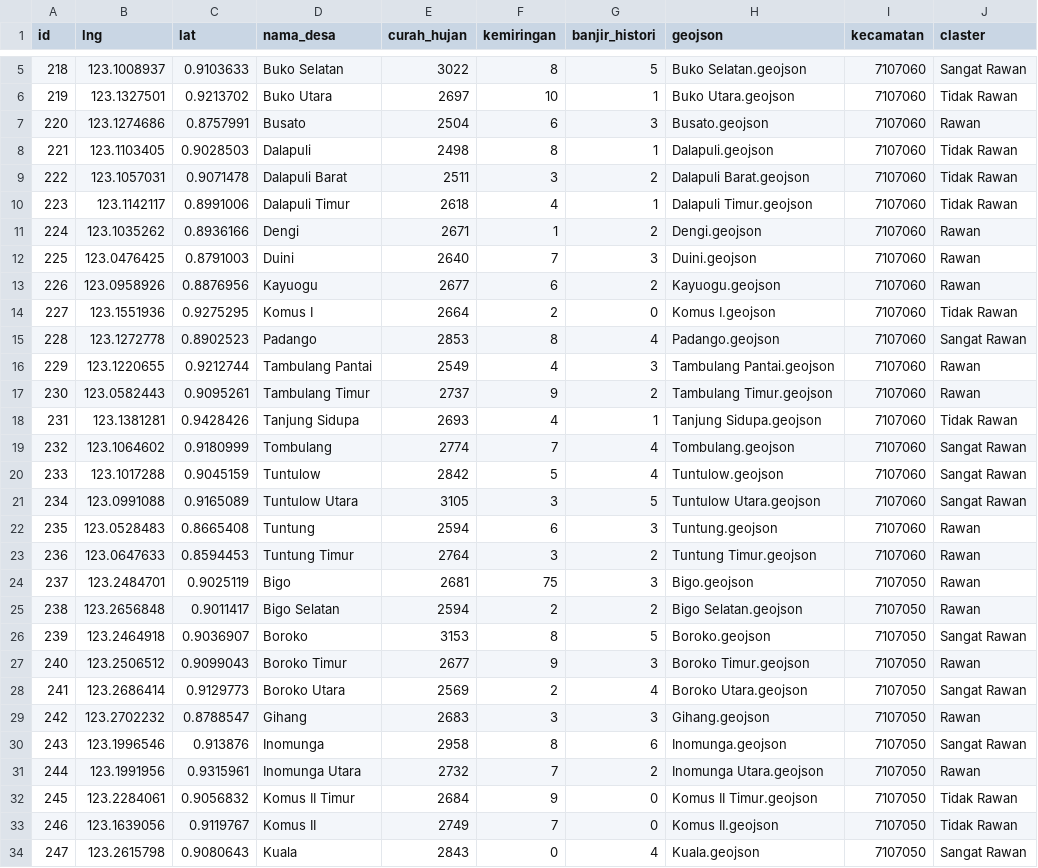
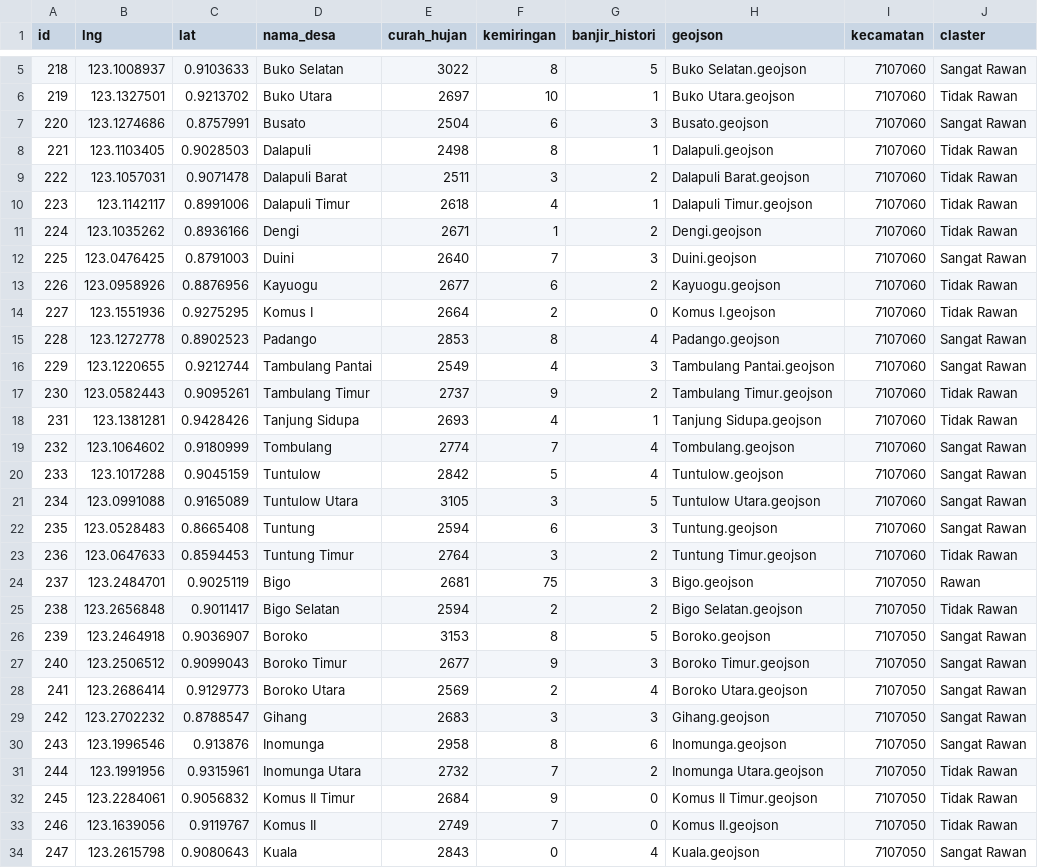
Before and after one commit to kikiisa/klasifikasi-zona-rawan-banjir-k-means, a CSV file: storage/result.csv, drawn as a sheet; only a part is shown, gaps mark what is left out; the diff covers the shown part only.

```diff
--- a/storage/result.csv
+++ b/storage/result.csv
@@ -6,3 +6,3 @@ id,lng,lat,nama_desa,curah_hujan,kemiringan,banjir_histori,geojson,kecamatan,cla
 219,123.1327501,0.9213702,Buko Utara,2697,10,1,Buko Utara.geojson,7107060,Tidak Rawan
-220,123.1274686,0.8757991,Busato,2504,6,3,Busato.geojson,7107060,Rawan
+220,123.1274686,0.8757991,Busato,2504,6,3,Busato.geojson,7107060,Sangat Rawan
 221,123.1103405,0.9028503,Dalapuli,2498,8,1,Dalapuli.geojson,7107060,Tidak Rawan
@@ -10,9 +10,9 @@ id,lng,lat,nama_desa,curah_hujan,kemiringan,banjir_histori,geojson,kecamatan,cla
 223,123.1142117,0.8991006,Dalapuli Timur,2618,4,1,Dalapuli Timur.geojson,7107060,Tidak Rawan
-224,123.1035262,0.8936166,Dengi,2671,1,2,Dengi.geojson,7107060,Rawan
-225,123.0476425,0.8791003,Duini,2640,7,3,Duini.geojson,7107060,Rawan
-226,123.0958926,0.8876956,Kayuogu,2677,6,2,Kayuogu.geojson,7107060,Rawan
+224,123.1035262,0.8936166,Dengi,2671,1,2,Dengi.geojson,7107060,Tidak Rawan
+225,123.0476425,0.8791003,Duini,2640,7,3,Duini.geojson,7107060,Sangat Rawan
+226,123.0958926,0.8876956,Kayuogu,2677,6,2,Kayuogu.geojson,7107060,Tidak Rawan
 227,123.1551936,0.9275295,Komus I,2664,2,0,Komus I.geojson,7107060,Tidak Rawan
 228,123.1272778,0.8902523,Padango,2853,8,4,Padango.geojson,7107060,Sangat Rawan
-229,123.1220655,0.9212744,Tambulang Pantai,2549,4,3,Tambulang Pantai.geojson,7107060,Rawan
-230,123.0582443,0.9095261,Tambulang Timur,2737,9,2,Tambulang Timur.geojson,7107060,Rawan
+229,123.1220655,0.9212744,Tambulang Pantai,2549,4,3,Tambulang Pantai.geojson,7107060,Sangat Rawan
+230,123.0582443,0.9095261,Tambulang Timur,2737,9,2,Tambulang Timur.geojson,7107060,Tidak Rawan
 231,123.1381281,0.9428426,Tanjung Sidupa,2693,4,1,Tanjung Sidupa.geojson,7107060,Tidak Rawan
@@ -21,12 +21,12 @@ id,lng,lat,nama_desa,curah_hujan,kemiringan,banjir_histori,geojson,kecamatan,cla
 234,123.0991088,0.9165089,Tuntulow Utara,3105,3,5,Tuntulow Utara.geojson,7107060,Sangat Rawan
-235,123.0528483,0.8665408,Tuntung,2594,6,3,Tuntung.geojson,7107060,Rawan
-236,123.0647633,0.8594453,Tuntung Timur,2764,3,2,Tuntung Timur.geojson,7107060,Rawan
+235,123.0528483,0.8665408,Tuntung,2594,6,3,Tuntung.geojson,7107060,Sangat Rawan
+236,123.0647633,0.8594453,Tuntung Timur,2764,3,2,Tuntung Timur.geojson,7107060,Tidak Rawan
 237,123.2484701,0.9025119,Bigo,2681,75,3,Bigo.geojson,7107050,Rawan
-238,123.2656848,0.9011417,Bigo Selatan,2594,2,2,Bigo Selatan.geojson,7107050,Rawan
+238,123.2656848,0.9011417,Bigo Selatan,2594,2,2,Bigo Selatan.geojson,7107050,Tidak Rawan
 239,123.2464918,0.9036907,Boroko,3153,8,5,Boroko.geojson,7107050,Sangat Rawan
-240,123.2506512,0.9099043,Boroko Timur,2677,9,3,Boroko Timur.geojson,7107050,Rawan
+240,123.2506512,0.9099043,Boroko Timur,2677,9,3,Boroko Timur.geojson,7107050,Sangat Rawan
 241,123.2686414,0.9129773,Boroko Utara,2569,2,4,Boroko Utara.geojson,7107050,Sangat Rawan
-242,123.2702232,0.8788547,Gihang,2683,3,3,Gihang.geojson,7107050,Rawan
+242,123.2702232,0.8788547,Gihang,2683,3,3,Gihang.geojson,7107050,Sangat Rawan
 243,123.1996546,0.913876,Inomunga,2958,8,6,Inomunga.geojson,7107050,Sangat Rawan
-244,123.1991956,0.9315961,Inomunga Utara,2732,7,2,Inomunga Utara.geojson,7107050,Rawan
+244,123.1991956,0.9315961,Inomunga Utara,2732,7,2,Inomunga Utara.geojson,7107050,Tidak Rawan
 245,123.2284061,0.9056832,Komus II Timur,2684,9,0,Komus II Timur.geojson,7107050,Tidak Rawan
```
Also changed, not shown: 1 added row and 40 edited cells elsewhere in this file, storage/prosessing.csv, storage/sinkronasi.csv, 1 other file.
